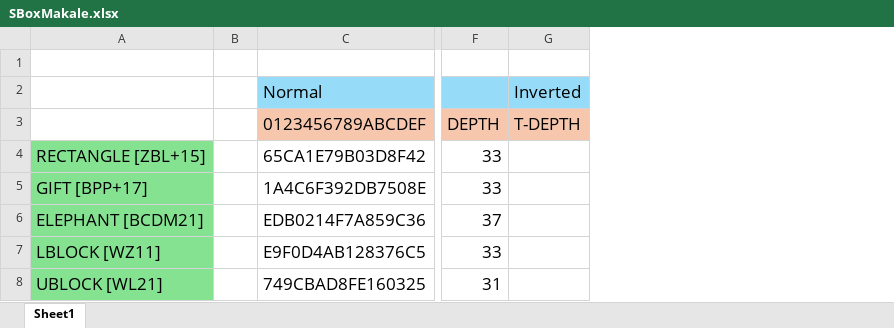
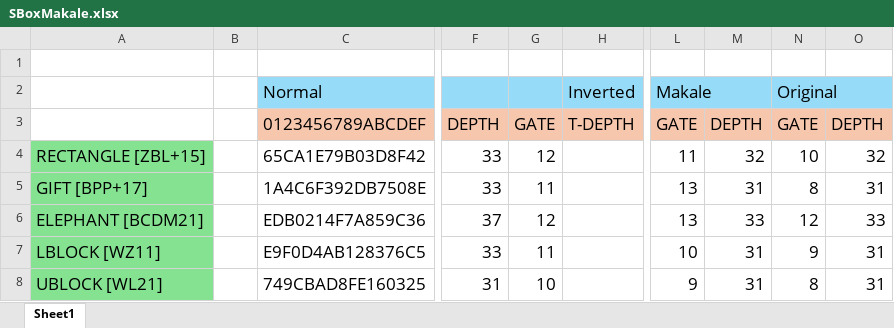
Before and after one commit to otilki/sboxlist, an Excel workbook: SBoxMakale.xlsx, sheet Sheet1, drawn as a sheet; only a part is shown, gaps mark what is left out; values as stored, in another font and other column widths than the file's, no borders; the diff names each change by its address in the sheet, - before the commit and + after, or states it on an @@ line.

Commit message:
excel update

```diff
--- a/SBoxMakale.xlsx (sheet Sheet1)
+++ b/SBoxMakale.xlsx (sheet Sheet1)
+column G, rows 3-8: GATE | 12 | 11 | 12 | 11 | 10
+column L, rows 2-8: Makale | GATE | 11 | 13 | 13 | 10 | 9
+column M, rows 3-8: DEPTH | 32 | 31 | 33 | 31 | 31
+column N, rows 2-8: Original | GATE | 10 | 8 | 12 | 9 | 8
+column O, rows 3-8: DEPTH | 32 | 31 | 33 | 31 | 31
```
